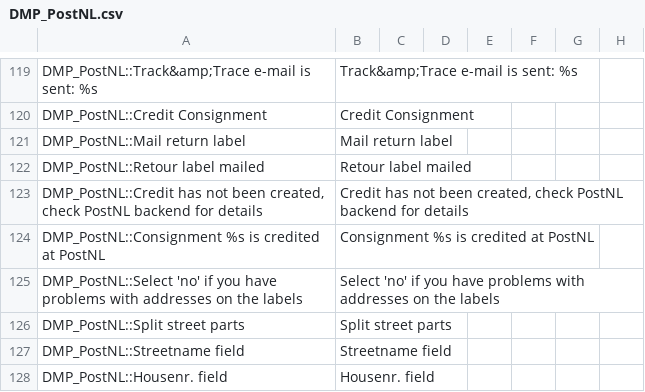
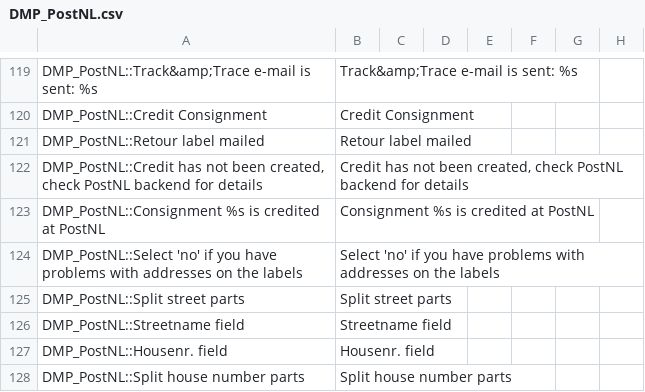
Before and after one commit to postnl/magento1, a CSV file: app/locale/en_US/DMP_PostNL.csv, drawn as a sheet; only a part is shown, gaps mark what is left out; the shorter side is filled out with more unchanged rows.

Commit message:
remove all options about return delivery

```diff
--- a/app/locale/en_US/DMP_PostNL.csv
+++ b/app/locale/en_US/DMP_PostNL.csv
@@ -120,3 +120,2 @@ DMP_PostNL::Track&amp;Trace e-mail is sent: %s,Track&amp;Trace e-mail is sent: %
 DMP_PostNL::Credit Consignment,Credit Consignment
-DMP_PostNL::Mail return label,Mail return label
 DMP_PostNL::Retour label mailed,Retour label mailed
```
Also changed, not shown: app/locale/nl_NL/DMP_PostNL.csv, 3 other files.
